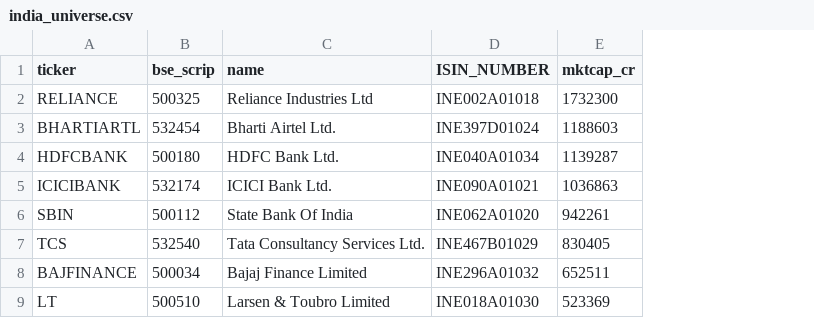
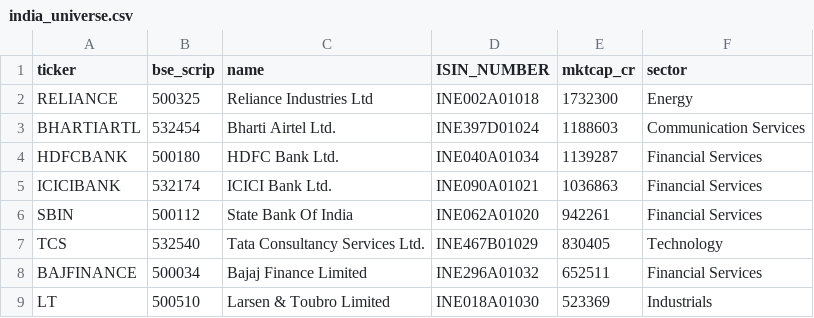
Before and after one commit to aryanrchadha/fundamental-screener, a CSV file: screener/india_universe.csv, drawn as a sheet; only a part is shown; the diff names each change by its address in the sheet, - before the commit and + after, or states it on an @@ line.

Commit message:
Run the India screen and add it to the dashboard as a screener-only universe
India is now a registered Universe (backtestable=False) with its own
run_screen() path: it builds the scores panel and STOPS, deliberately
producing no bucket returns and no validation table. Its source yields ~3
usable annual cross-sections, which ranks a screen fine and cannot support
Newey-West/Deflated-Sharpe inference, so emitting those artifacts would
manufacture the appearance of evidence.

The composite for a screener-only universe is the documented equal-weight
prior rather than a LASSO fit -- fitting three coefficients on ~3
independent fundamental cross-sections would be fitting noise and would
give the weights a precision the data does not have.

Screen: 2,700 company-months across 27 dates, 77 of 100 names scored in
the latest cross-section. The ranking separates the recognisable Indian
quality cohort (HDFC AMC, Pidilite with F=9, Cummins India, Divi's Labs)
from the capital-intensive geared one (Grasim Z=0.75, Hindalco, Adani
Enterprises, Tata Motors PV). Nestle India sits in the bottom quintile on
a raw Z of 23.8 because it trails its Consumer Defensive peers -- the
sector-neutralisation working as designed, and a reason to read the
composite as a within-sector ranking rather than absolute safety.

Dashboard now degrades honestly instead of assuming every universe has a
backtest. load_data returns None for artifacts that are absent rather than
raising, and the three backtest-dependent tabs (bucket returns, rolling
spread, validation) render an explanation of why they are missing. A blank
axis would imply evidence that was never produced. All three universes
verified serving HTTP 200.

Sectors for the Indian universe now come from yfinance (all 100 resolved,
11 real GICS-style sectors) after confirming BSE's own INDUSTRY field is
null for all 5,082 scrips -- so the sector heatmap and sector-neutral
z-scoring are meaningful rather than single-bucket.

Also repairs config.py, where the India block had been inserted into the
middle of the MIN_NAMES_PER_BUCKET comment and orphaned it from its
constant.

```diff
--- a/screener/india_universe.csv
+++ b/screener/india_universe.csv
+column F (sector), rows 2-9: Energy | Communication Services | Financial Services | Financial Services | Financial Services | Technology | Financial Services | Industrials
```
Also changed, not shown: 7 other files.
